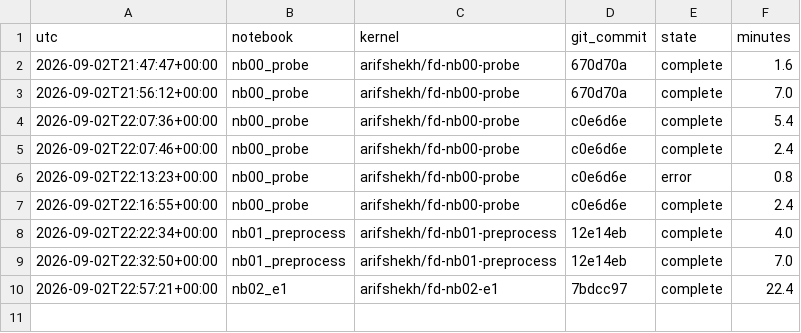
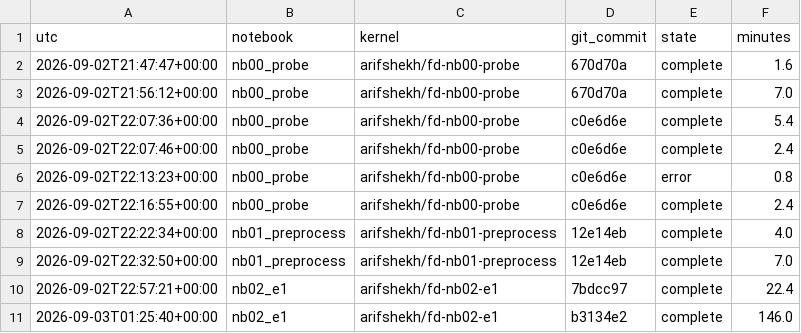
Before and after one commit to arifshekhk8/preimpact-fall-detection-tinyml, a CSV file: results/experiment_log.csv, drawn as a sheet.

Commit message:
E1 complete: Table I, within-dataset baseline on SisFall
Within-dataset performance is saturated, which is the premise contribution C1
rests on: every learned model lands between 0.95 and 0.98 macro-F1 with
specificity above 0.99. The SMV threshold detector sits at 0.48, giving the table
an honest floor rather than only strong comparators.

The proposed separable CNN reaches 0.9502 macro-F1 under 5-fold subject-grouped
CV and 0.9533 under full 25-fold LOSO, roughly two points behind the best
comparator while using 7,947 parameters against the 1D-CNN's 102,211. That
trade -- a small accuracy cost for a thirteen-fold reduction in size -- is the
one the deployment contribution depends on.

Sensitivity standard deviation across the 25 LOSO folds is 0.19, so some subjects
are markedly harder than others; worth reporting rather than smoothing into the
mean.

Also hardens the gradient-reversal layer ahead of E2: lambda is now captured by
closure instead of passed to tf.custom_gradient as a variable argument, where the
expected gradient return is version-dependent.

```diff
--- a/results/experiment_log.csv
+++ b/results/experiment_log.csv
@@ -10 +10,2 @@ utc,notebook,kernel,git_commit,state,minutes
 2026-09-02T22:57:21+00:00,nb02_e1,arifshekh/fd-nb02-e1,7bdcc97,complete,22.4
+2026-09-03T01:25:40+00:00,nb02_e1,arifshekh/fd-nb02-e1,b3134e2,complete,146.0
```
Also changed, not shown: 7 other files.
